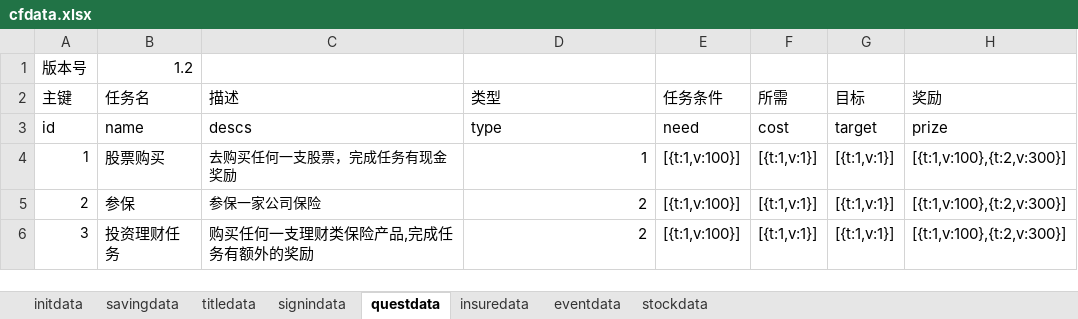
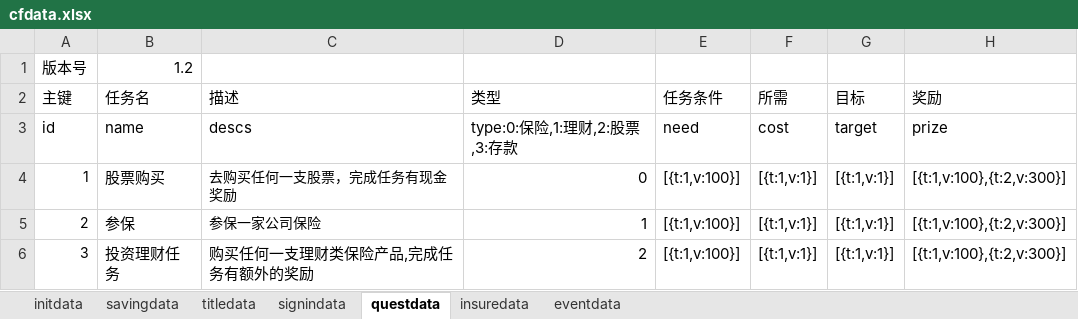
Before and after one commit to colenhyt/cf, an Excel workbook: cfdata.xlsx, sheet questdata, drawn as a sheet; values as stored, in another font and other column widths than the file's, no borders; the diff names each change by its address in the sheet, - before the commit and + after, or states it on an @@ line.

```diff
--- a/cfdata.xlsx (sheet questdata)
+++ b/cfdata.xlsx (sheet questdata)
-sheet tab: stockdata
-D3 (类型): type
+D3 (类型): type:0:保险,1:理财,2:股票,3:存款
-D4 (类型): 1
+D4 (类型): 0
-D5 (类型): 2
+D5 (类型): 1
```
Also changed, not shown: sheet eventdata, sheet insuredata, sheet savingdata, sheet signindata, sheet initdata, stockdata.xlsx, 37 other files.
